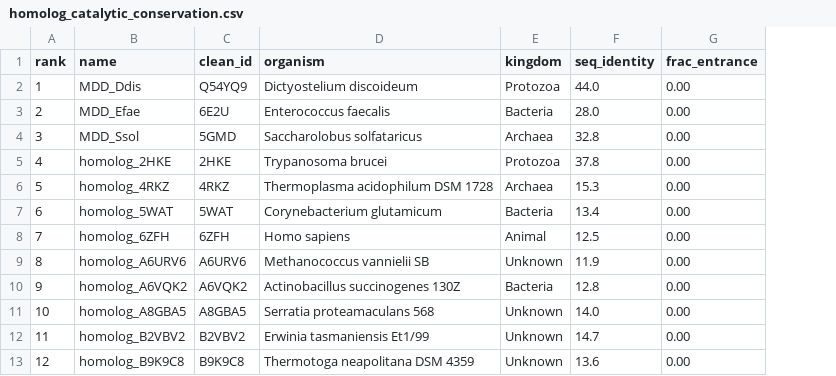
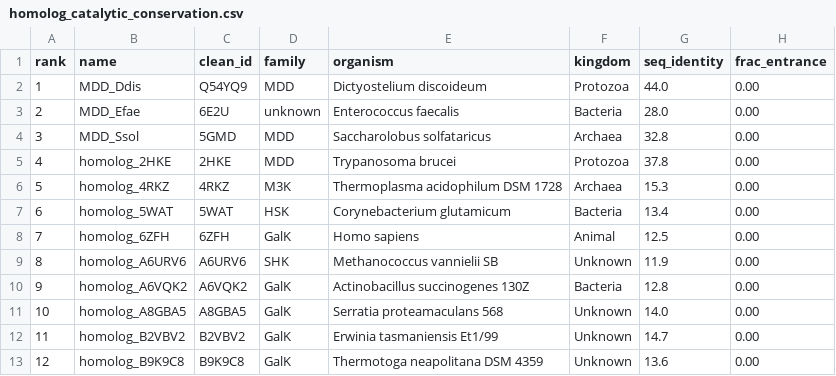
Before and after one commit to Ray16/PMD, a CSV file: analysis/homolog_catalytic_conservation.csv, drawn as a sheet; only a part is shown; the diff names each change by its address in the sheet, - before the commit and + after, or states it on an @@ line.

```diff
--- a/analysis/homolog_catalytic_conservation.csv
+++ b/analysis/homolog_catalytic_conservation.csv
+column D (family), rows 2-13: MDD | unknown | MDD | MDD | M3K | HSK | GalK | SHK | GalK | GalK | GalK | GalK
```
Also changed, not shown: 2 other files.
